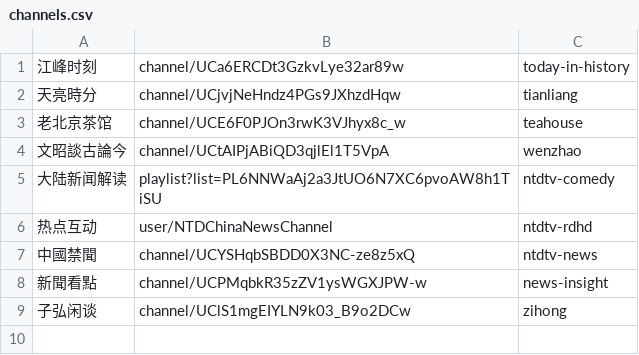
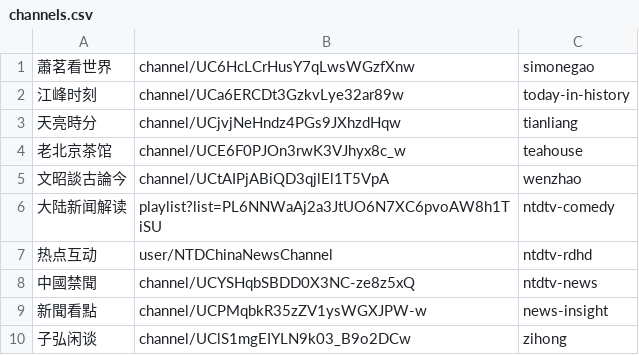
Before and after one commit to gfw-breaker/youtube-video, a CSV file: channels.csv, drawn as a sheet.

Commit message:
ok

```diff
--- a/channels.csv
+++ b/channels.csv
@@ -1 +1,2 @@
+蕭茗看世界,channel/UC6HcLCrHusY7qLwsWGzfXnw,simonegao,
 江峰时刻,channel/UCa6ERCDt3GzkvLye32ar89w,today-in-history,
```
